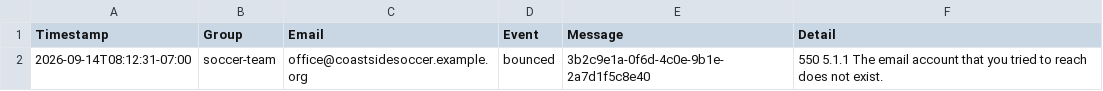
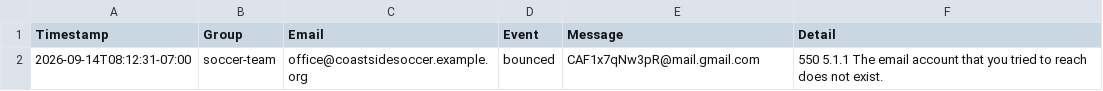
Before and after one commit to heliosian/heliosian, a CSV file: sampledata/groups/Deliveries.csv, drawn as a sheet.

```diff
--- a/sampledata/groups/Deliveries.csv
+++ b/sampledata/groups/Deliveries.csv
@@ -1,2 +1,2 @@
 Timestamp,Group,Email,Event,Message,Detail
-2026-09-14T08:12:31-07:00,soccer-team,office@coastsidesoccer.example.org,bounced,3b2c9e1a-0f6d-4c0e-9b1e-2a7d1f5c8e40,550 5.1.1 The email account that you tried to reach does not exist.
+2026-09-14T08:12:31-07:00,soccer-team,office@coastsidesoccer.example.org,bounced,CAF1x7qNw3pR@mail.gmail.com,550 5.1.1 The email account that you tried to reach does not exist.
```
Also changed, not shown: sampledata/groups/Groups.csv, 39 other files.
